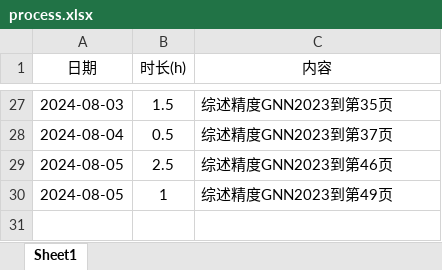
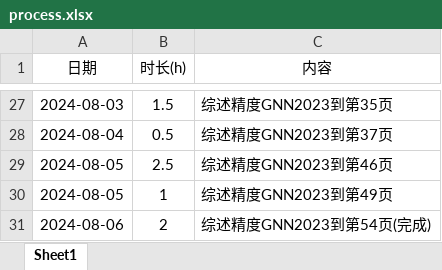
Before and after one commit to lr580/trafficFlowPredictionSurvey, an Excel workbook: process.xlsx, sheet Sheet1, drawn as a sheet; only a part is shown, gaps mark what is left out; values as stored, in another font and other column widths than the file's, no borders; the diff names each change by its address in the sheet, - before the commit and + after, or states it on an @@ line.

```diff
--- a/process.xlsx (sheet Sheet1)
+++ b/process.xlsx (sheet Sheet1)
+row 31: 2024-08-06 | 2 | 综述精度GNN2023到第54页(完成)
```
Also changed, not shown: 1 other file.
